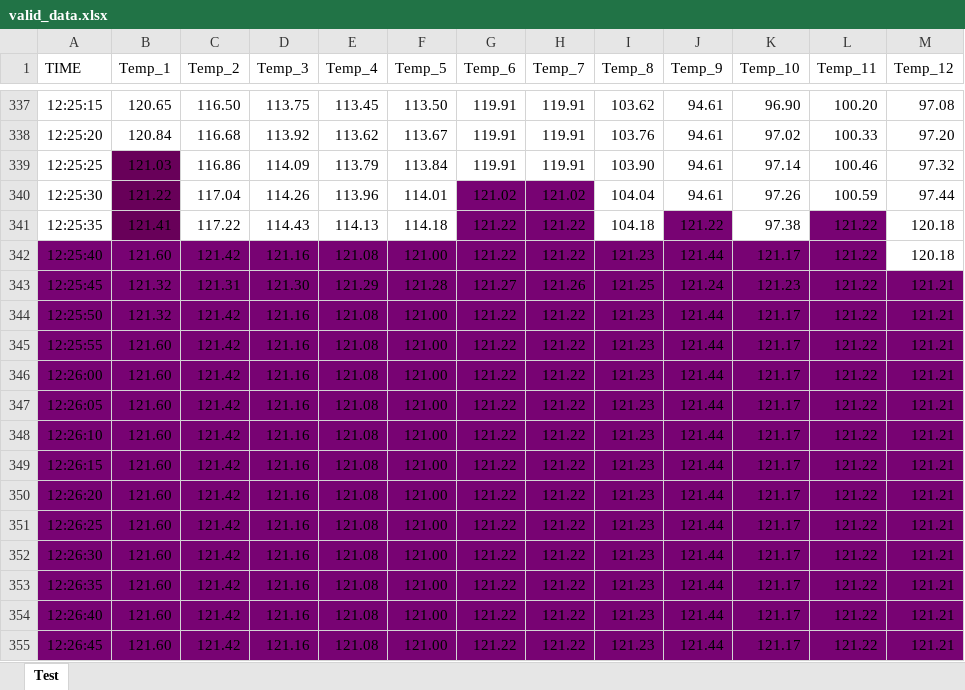
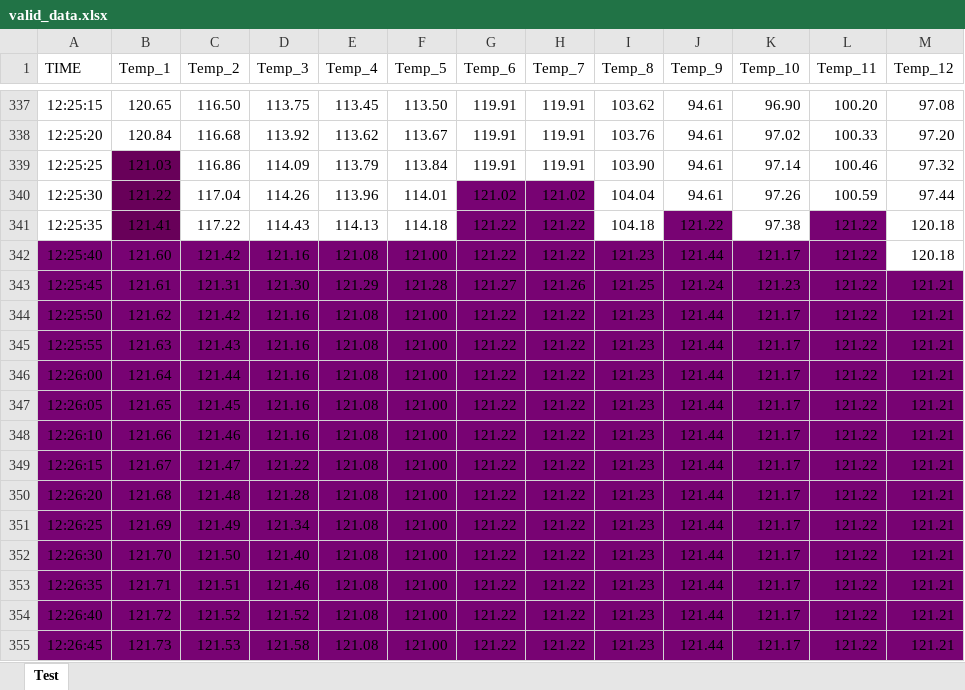
Before and after one commit to PyShaman/Lucas, an Excel workbook: valid_data.xlsx, sheet Test, drawn as a sheet; only a part is shown, gaps mark what is left out; values as stored, in another font and other column widths than the file's, no borders; the diff covers the shown part only; the diff names each change by its address in the sheet, - before the commit and + after, or states it on an @@ line.

```diff
--- a/valid_data.xlsx (sheet Test)
+++ b/valid_data.xlsx (sheet Test)
-B343 (Temp_1): 121.32
+B343 (Temp_1): 121.61
-B344 (Temp_1): 121.32
+B344 (Temp_1): 121.62
-B345 (Temp_1): 121.60
+B345 (Temp_1): 121.63
-C345 (Temp_2): 121.42
+C345 (Temp_2): 121.43
-B346 (Temp_1): 121.60
+B346 (Temp_1): 121.64
-C346 (Temp_2): 121.42
+C346 (Temp_2): 121.44
-B347 (Temp_1): 121.60
+B347 (Temp_1): 121.65
-C347 (Temp_2): 121.42
+C347 (Temp_2): 121.45
-B348 (Temp_1): 121.60
+B348 (Temp_1): 121.66
-C348 (Temp_2): 121.42
+C348 (Temp_2): 121.46
-B349 (Temp_1): 121.60
+B349 (Temp_1): 121.67
-C349 (Temp_2): 121.42
+C349 (Temp_2): 121.47
-D349 (Temp_3): 121.16
+D349 (Temp_3): 121.22
-B350 (Temp_1): 121.60
+B350 (Temp_1): 121.68
-C350 (Temp_2): 121.42
+C350 (Temp_2): 121.48
-D350 (Temp_3): 121.16
+D350 (Temp_3): 121.28
-B351 (Temp_1): 121.60
+B351 (Temp_1): 121.69
-C351 (Temp_2): 121.42
+C351 (Temp_2): 121.49
-D351 (Temp_3): 121.16
+D351 (Temp_3): 121.34
-B352 (Temp_1): 121.60
+B352 (Temp_1): 121.70
-C352 (Temp_2): 121.42
+C352 (Temp_2): 121.50
-D352 (Temp_3): 121.16
+D352 (Temp_3): 121.40
-B353 (Temp_1): 121.60
+B353 (Temp_1): 121.71
-C353 (Temp_2): 121.42
+C353 (Temp_2): 121.51
-D353 (Temp_3): 121.16
+D353 (Temp_3): 121.46
-B354 (Temp_1): 121.60
+B354 (Temp_1): 121.72
-C354 (Temp_2): 121.42
+C354 (Temp_2): 121.52
-D354 (Temp_3): 121.16
+D354 (Temp_3): 121.52
-B355 (Temp_1): 121.60
+B355 (Temp_1): 121.73
-C355 (Temp_2): 121.42
+C355 (Temp_2): 121.53
-D355 (Temp_3): 121.16
+D355 (Temp_3): 121.58
```
Also changed, not shown: 546 edited cells elsewhere in this sheet, 13 other files.
